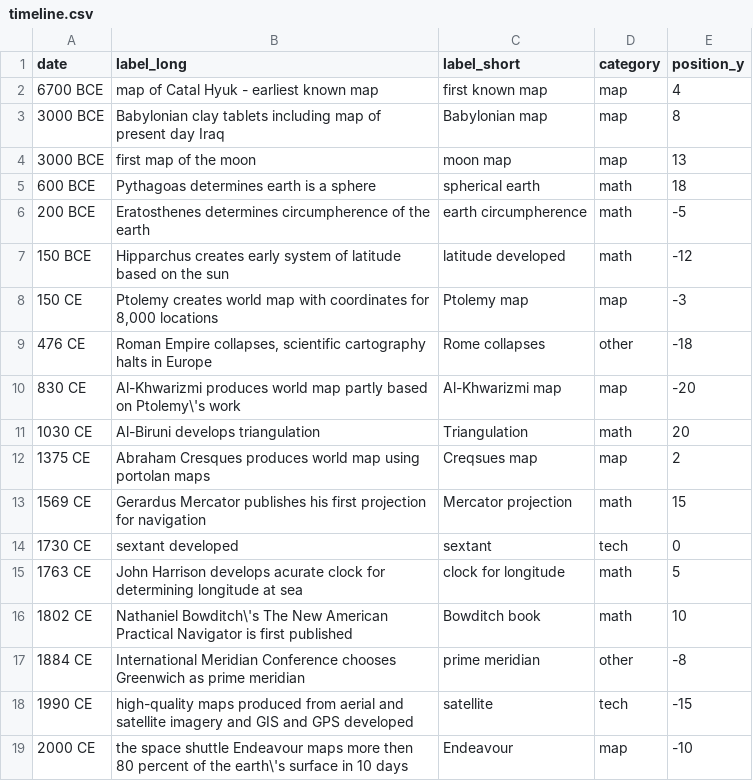
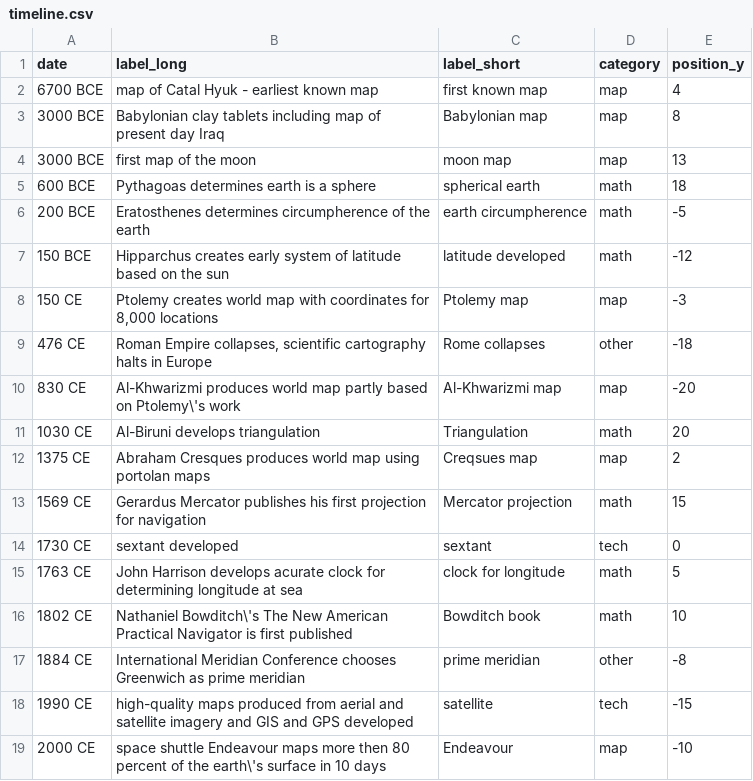
Before and after one commit to wibeasley/mayan-playground-1, a CSV file: cartography-timeline/timeline.csv, drawn as a sheet.

Commit message:
evenly spread text

```diff
--- a/cartography-timeline/timeline.csv
+++ b/cartography-timeline/timeline.csv
@@ -18,2 +18,2 @@ date,label_long,label_short,category,position_y
 1990 CE,high-quality maps produced from aerial and satellite imagery and GIS and GPS developed,satellite,tech,-15
-2000 CE,the space shuttle Endeavour maps more then 80 percent of the earth\'s surface in 10 days,Endeavour,map,-10
+2000 CE,space shuttle Endeavour maps more then 80 percent of the earth\'s surface in 10 days,Endeavour,map,-10
```
Also changed, not shown: 4 other files.
